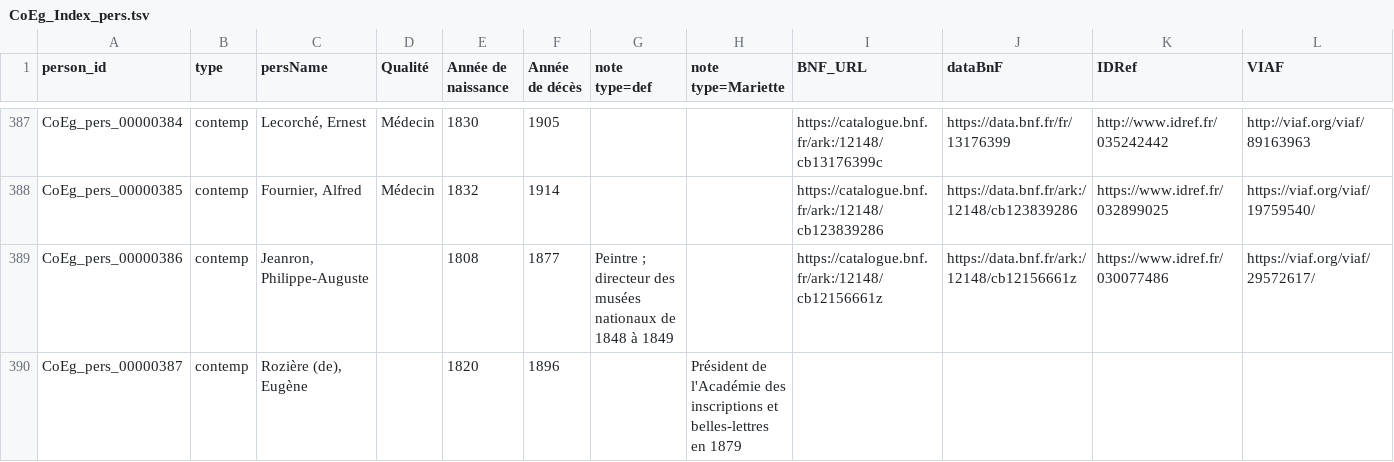
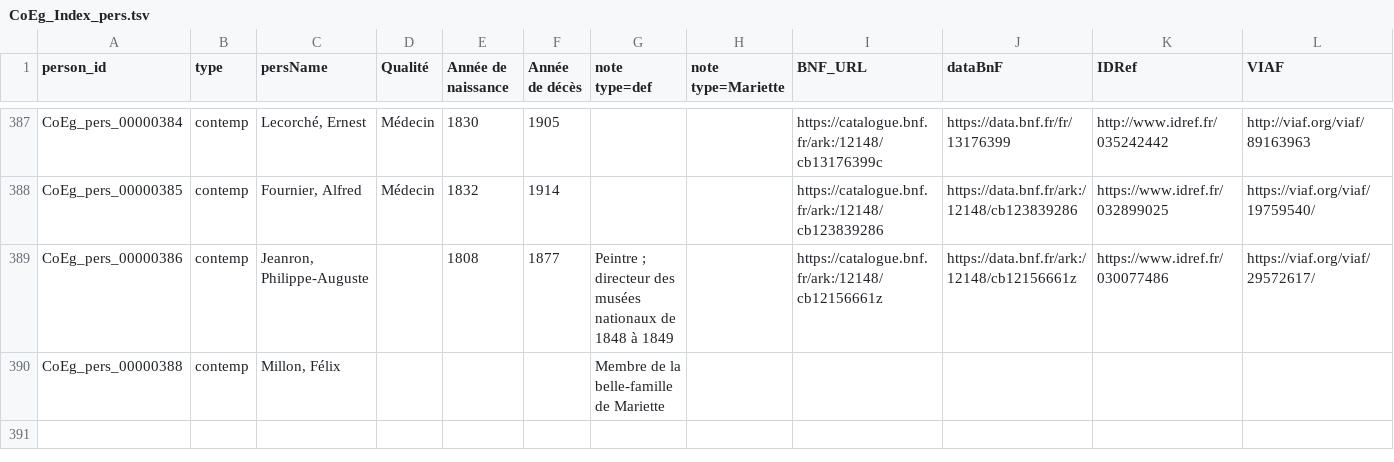
Before and after one commit to ThLebee/CoEg, a TSV file: archives/CoEg_Index/2021-07/CoEg_Index_pers.tsv, drawn as a sheet; only a part is shown, gaps mark what is left out; removed rows and columns are numbered as before the commit, all else as after; rows hold the shown columns only; the diff names each change by its address in the sheet, - before the commit and + after, or states it on an @@ line.

Commit message:
Update CoEg_Index_pers.tsv

```diff
--- a/archives/CoEg_Index/2021-07/CoEg_Index_pers.tsv
+++ b/archives/CoEg_Index/2021-07/CoEg_Index_pers.tsv
-row 390: CoEg_pers_00000387 | contemp | Rozière (de), Eugène |  | 1820 | 1896 |  | Président de l'Académie des inscriptions et belles-lettres en 1879
+row 390: CoEg_pers_00000388 | contemp | Millon, Félix |  |  |  | Membre de la belle-famille de Mariette
```
